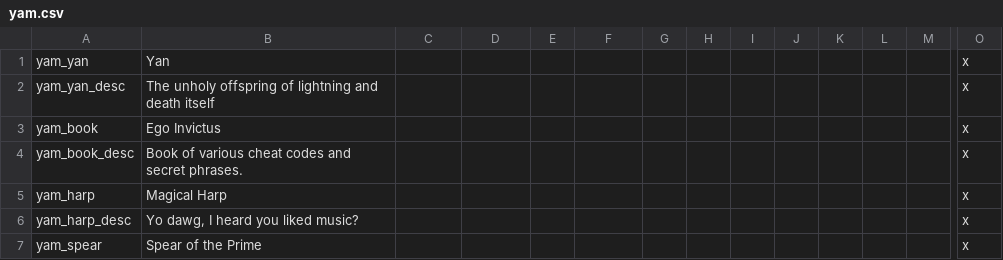
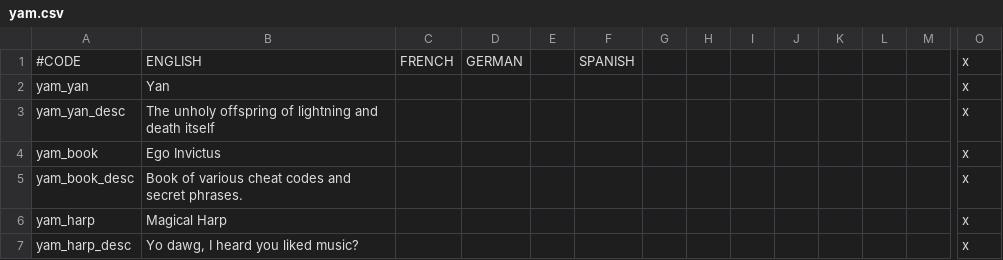
Before and after one commit to Jorrfjalla/CK2-Y-Merged-Mods, a CSV file: YMM/localisation/yam.csv, drawn as a sheet; only a part is shown, gaps mark what is left out; the shorter side is filled out with more unchanged rows; rows hold the shown columns only; the diff names each change by its address in the sheet, - before the commit and + after, or states it on an @@ line.

```diff
--- a/YMM/localisation/yam.csv
+++ b/YMM/localisation/yam.csv
+row 1: #CODE | ENGLISH | FRENCH | GERMAN |  | SPANISH |  |  |  |  |  |  |  | x
```
Also changed, not shown: YMM/localisation/y_gamerules.csv, YMM/localisation/y_toggle_decisions.csv, 7 other files.
